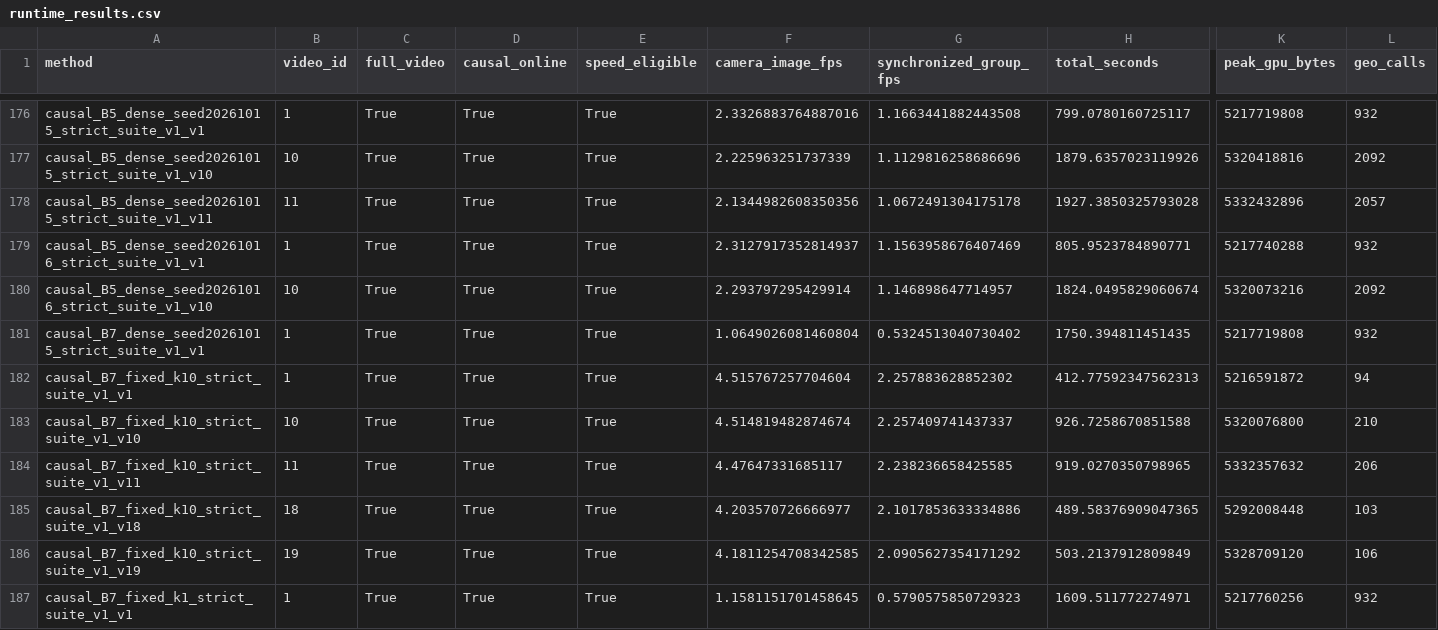
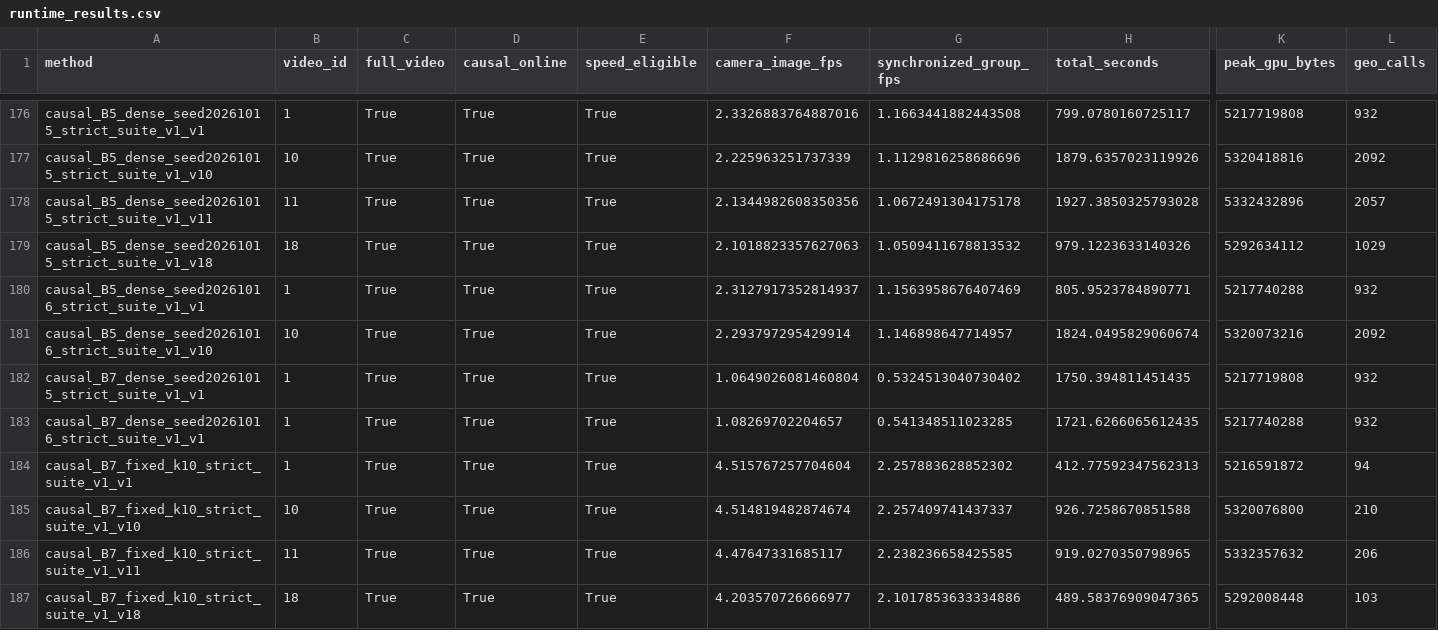
Before and after one commit to LYQ1107/WWW, a CSV file: results/runtime_results.csv, drawn as a sheet; only a part is shown, gaps mark what is left out; the shorter side is filled out with more unchanged rows; rows hold the shown columns only; the diff names each change by its address in the sheet, - before the commit and + after, or states it on an @@ line.

Commit message:
Separate dense seed factors and retain observed third-head scene1 regression

```diff
--- a/results/runtime_results.csv
+++ b/results/runtime_results.csv
+row 179: causal_B5_dense_seed20261015_strict_suite_v1_v18 | 18 | True | True | True | 2.1018823357627063 | 1.0509411678813532 | 979.1223633140326 | 5292634112 | 1029
+row 183: causal_B7_dense_seed20261016_strict_suite_v1_v1 | 1 | True | True | True | 1.08269702204657 | 0.541348511023285 | 1721.6266065612435 | 5217740288 | 932
```
Also changed, not shown: results/ablation_results.csv, 13 other files.
